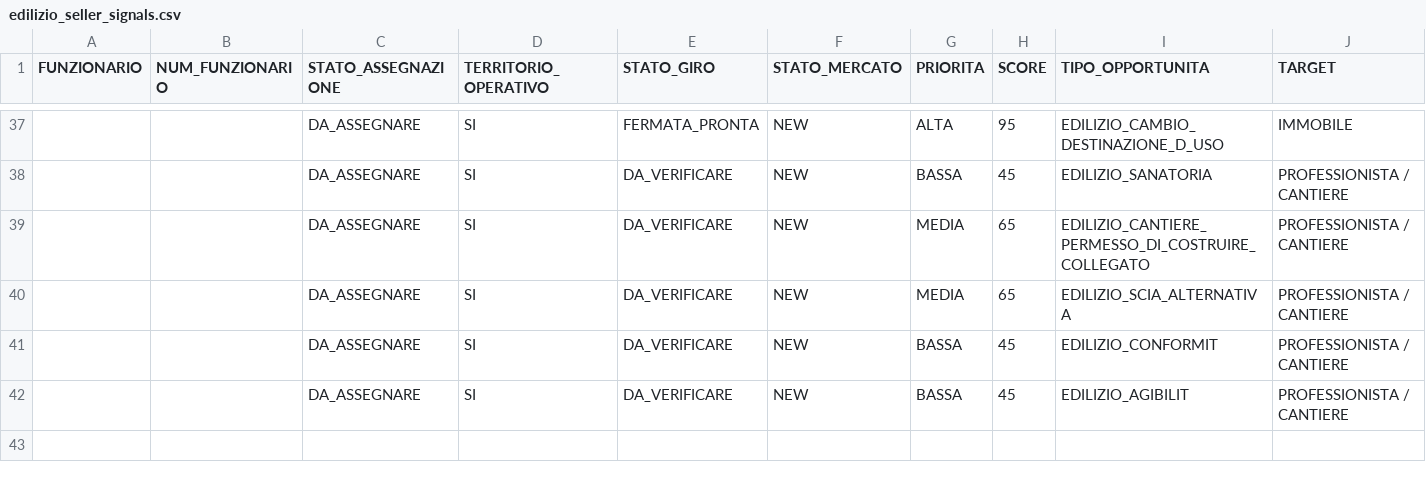
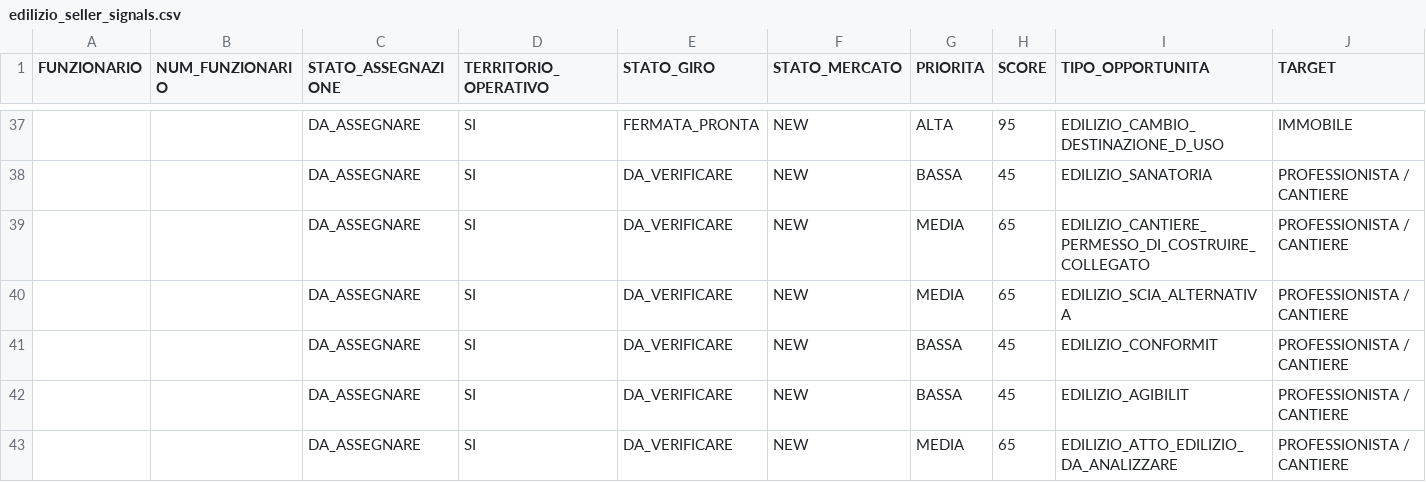
Before and after one commit to josephsocialmedia2-spec/immobili-in-zona, a CSV file: seller_radar_auto/data/edilizio_seller_signals.csv, drawn as a sheet; only a part is shown, gaps mark what is left out; rows hold the shown columns only; the diff names each change by its address in the sheet, - before the commit and + after, or states it on an @@ line.

```diff
--- a/seller_radar_auto/data/edilizio_seller_signals.csv
+++ b/seller_radar_auto/data/edilizio_seller_signals.csv
+row 43:  |  | DA_ASSEGNARE | SI | DA_VERIFICARE | NEW | MEDIA | 65 | EDILIZIO_ATTO_EDILIZIO_DA_ANALIZZARE | PROFESSIONISTA / CANTIERE
```
Also changed, not shown: 1 other file.
